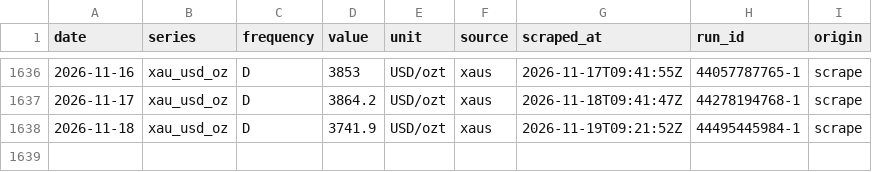
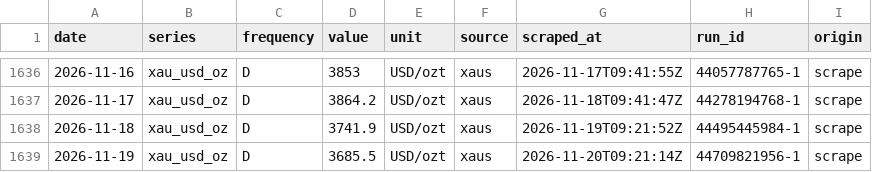
Before and after one commit to hafidznrg/gold-price-tracker, a CSV file: data/macro/xau_usd_oz.csv, drawn as a sheet; only a part is shown, gaps mark what is left out.

```diff
--- a/data/macro/xau_usd_oz.csv
+++ b/data/macro/xau_usd_oz.csv
@@ -1638 +1638,2 @@ date,series,frequency,value,unit,source,scraped_at,run_id,origin
 2026-11-18,xau_usd_oz,D,3741.9,USD/ozt,xaus,2026-11-19T09:21:52Z,44495445984-1,scrape
+2026-11-19,xau_usd_oz,D,3685.5,USD/ozt,xaus,2026-11-20T09:21:14Z,44709821956-1,scrape
```
Also changed, not shown: data/macro/usd_idr_jisdor.csv, 5 other files.
